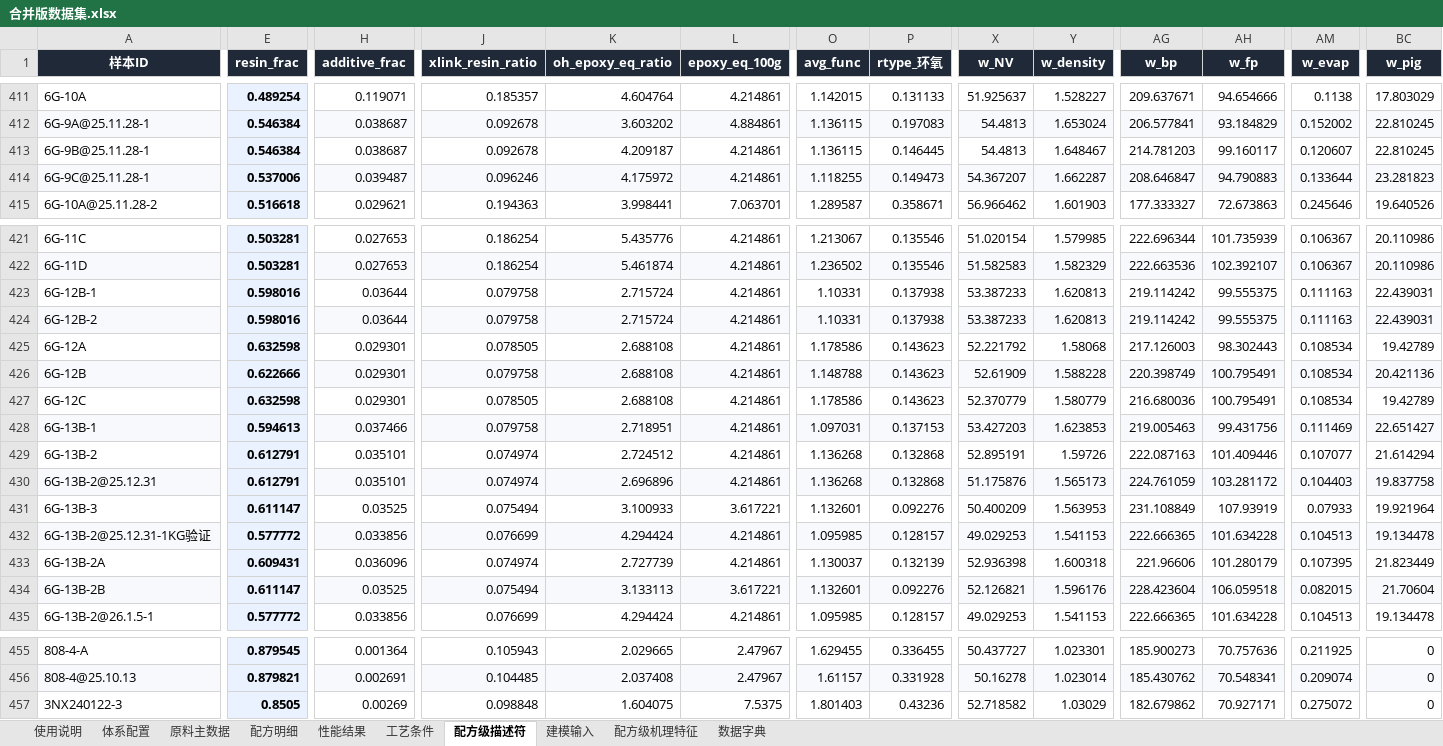
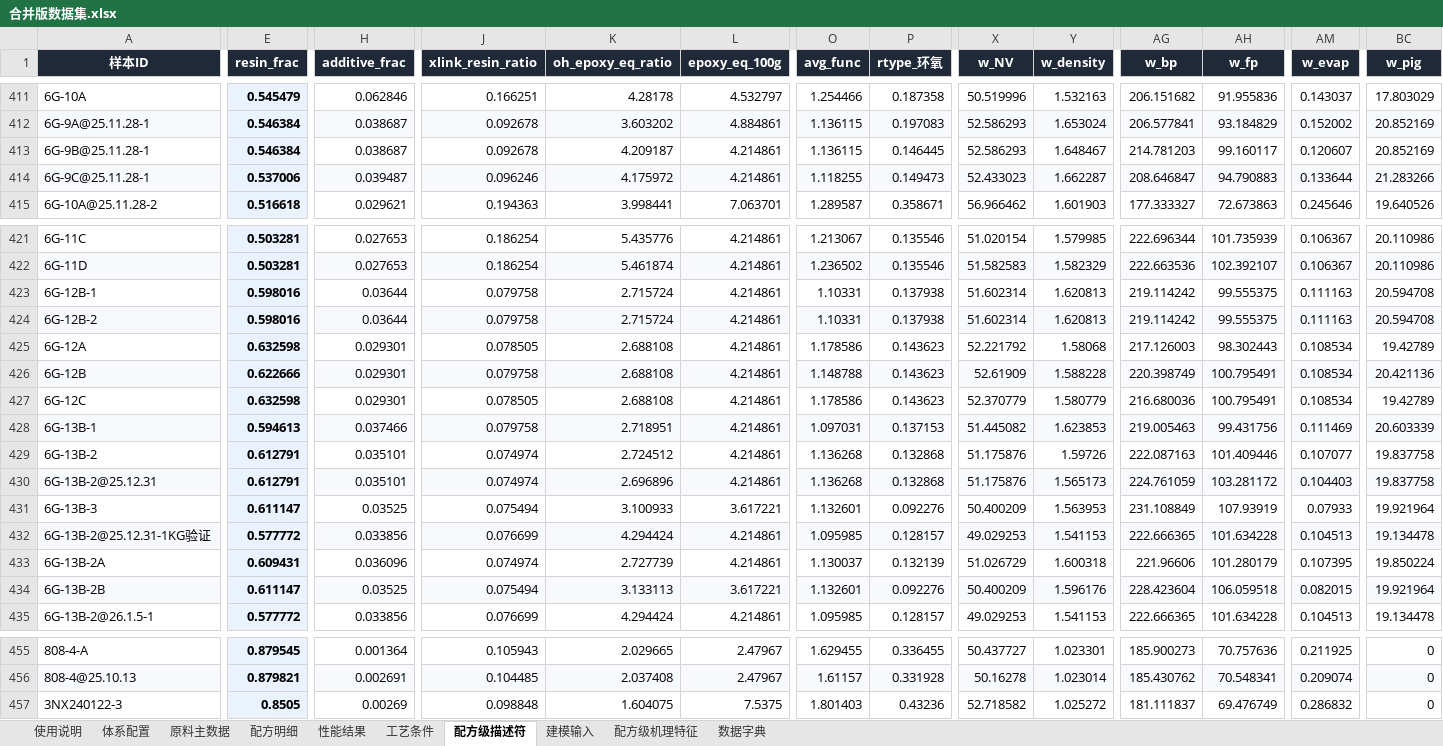
Before and after one commit to Libai-88/3NEW, an Excel workbook: generalization/合并版数据集.xlsx, sheet 配方级描述符, drawn as a sheet; only a part is shown, gaps mark what is left out; values as stored, in another font and other column widths than the file's, no borders; the diff covers the shown part only; the diff names each change by its address in the sheet, - before the commit and + after, or states it on an @@ line.

```diff
--- a/generalization/合并版数据集.xlsx (sheet 配方级描述符)
+++ b/generalization/合并版数据集.xlsx (sheet 配方级描述符)
-E411 (resin_frac): 0.489254
+E411 (resin_frac): 0.545479
-H411 (additive_frac): 0.119071
+H411 (additive_frac): 0.062846
-J411 (xlink_resin_ratio): 0.185357
+J411 (xlink_resin_ratio): 0.166251
-K411 (oh_epoxy_eq_ratio): 4.604764
+K411 (oh_epoxy_eq_ratio): 4.28178
-L411 (epoxy_eq_100g): 4.214861
+L411 (epoxy_eq_100g): 4.532797
-O411 (avg_func): 1.142015
+O411 (avg_func): 1.254466
-P411 (rtype_环氧): 0.131133
+P411 (rtype_环氧): 0.187358
-X411 (w_NV): 51.925637
+X411 (w_NV): 50.519996
-Y411 (w_density): 1.528227
+Y411 (w_density): 1.532163
-AG411 (w_bp): 209.637671
+AG411 (w_bp): 206.151682
-AH411 (w_fp): 94.654666
+AH411 (w_fp): 91.955836
-AM411 (w_evap): 0.1138
+AM411 (w_evap): 0.143037
-X412:X413 (w_NV): 54.4813
+X412:X413 (w_NV): 52.586293
-BC412:BC413 (w_pig): 22.810245
+BC412:BC413 (w_pig): 20.852169
-X414 (w_NV): 54.367207
+X414 (w_NV): 52.433023
-BC414 (w_pig): 23.281823
+BC414 (w_pig): 21.283266
-X423:X424 (w_NV): 53.387233
+X423:X424 (w_NV): 51.602314
-BC423:BC424 (w_pig): 22.439031
+BC423:BC424 (w_pig): 20.594708
-X428 (w_NV): 53.427203
+X428 (w_NV): 51.445082
-BC428 (w_pig): 22.651427
+BC428 (w_pig): 20.603339
-X429 (w_NV): 52.895191
+X429 (w_NV): 51.175876
-BC429 (w_pig): 21.614294
+BC429 (w_pig): 19.837758
-X433 (w_NV): 52.936398
+X433 (w_NV): 51.026729
-BC433 (w_pig): 21.823449
+BC433 (w_pig): 19.850224
-X434 (w_NV): 52.126821
+X434 (w_NV): 50.400209
-BC434 (w_pig): 21.70604
+BC434 (w_pig): 19.921964
-Y457 (w_density): 1.03029
+Y457 (w_density): 1.025272
-AG457 (w_bp): 182.679862
+AG457 (w_bp): 181.111837
-AH457 (w_fp): 70.927171
+AH457 (w_fp): 69.476749
-AM457 (w_evap): 0.275072
+AM457 (w_evap): 0.286832
```
Also changed, not shown: 82 edited cells elsewhere in this sheet, sheet 配方级机理特征, sheet 建模输入, sheet 原料主数据, sheet 配方明细, sheet 使用说明, 5 other files.
